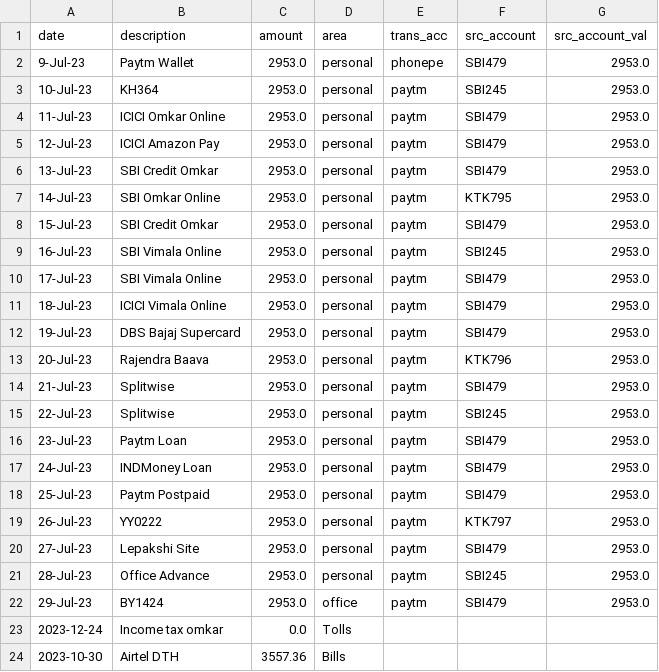
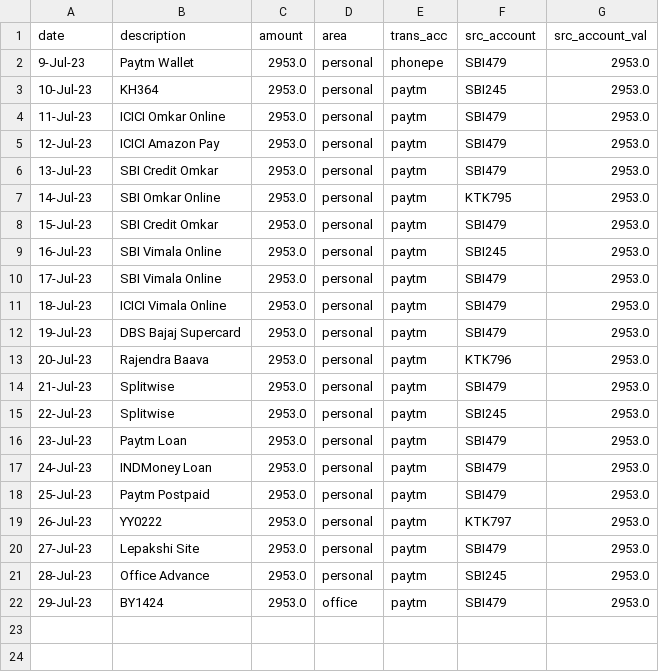
Before and after one commit to omkarh25/Kaas, a CSV file: Kaas_transactions.csv, drawn as a sheet.

```diff
--- a/Kaas_transactions.csv
+++ b/Kaas_transactions.csv
@@ -22,3 +22 @@ date,description,amount,area,trans_acc,src_account,src_account_val
 29-Jul-23,BY1424,2953.0,office,paytm,SBI479,2953.0
-2023-12-24,Income tax omkar,0.0,Tolls,,,
-2023-10-30,Airtel DTH,3557.36,Bills,,,
```
Also changed, not shown: 3 other files.
